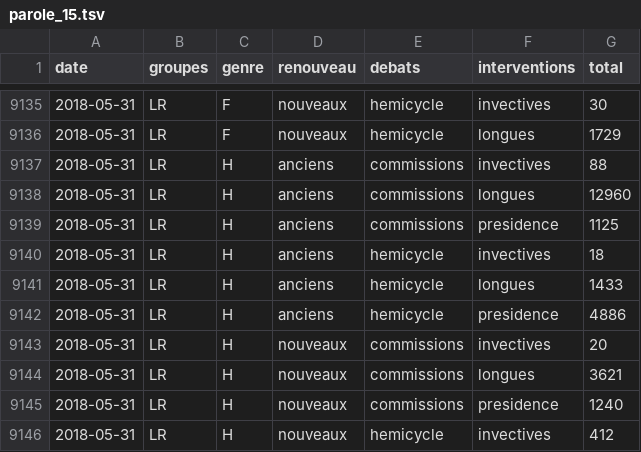
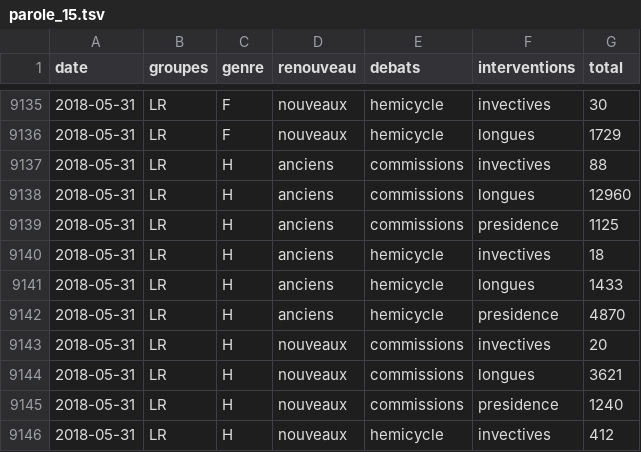
Before and after one commit to RouxRC/parole, a TSV file: data/parole_15.tsv, drawn as a sheet; only a part is shown, gaps mark what is left out.

```diff
--- a/data/parole_15.tsv
+++ b/data/parole_15.tsv
@@ -9141,3 +9141,3 @@ date	groupes	genre	renouveau	debats	interventions	total
 2018-05-31	LR	H	anciens	hemicycle	longues	1433
-2018-05-31	LR	H	anciens	hemicycle	presidence	4886
+2018-05-31	LR	H	anciens	hemicycle	presidence	4870
 2018-05-31	LR	H	nouveaux	commissions	invectives	20
```
Also changed, not shown: data/questions_15.tsv.
